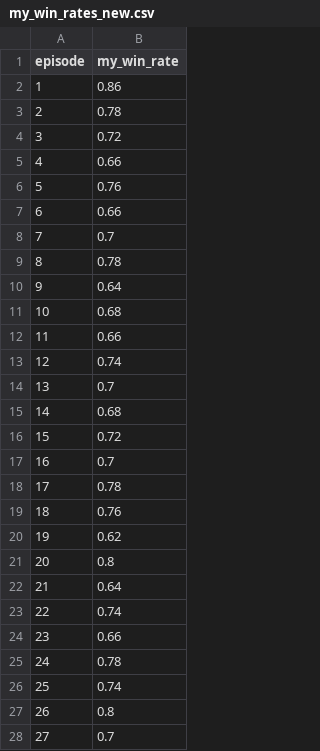
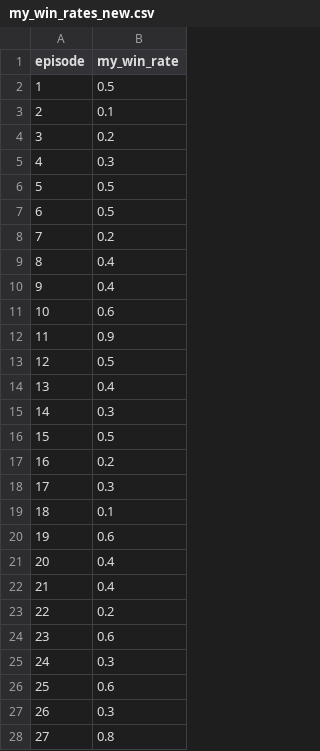
Before and after one commit to stackovercode/Ludo-Q-learning-project, a CSV file: my_win_rates_new.csv, drawn as a sheet; only a part is shown; the diff covers the shown part only.

```diff
--- a/my_win_rates_new.csv
+++ b/my_win_rates_new.csv
@@ -1,28 +1,28 @@
 episode,my_win_rate
-1,0.86
-2,0.78
-3,0.72
-4,0.66
-5,0.76
-6,0.66
-7,0.7
-8,0.78
-9,0.64
-10,0.68
-11,0.66
-12,0.74
-13,0.7
-14,0.68
-15,0.72
-16,0.7
-17,0.78
-18,0.76
-19,0.62
-20,0.8
-21,0.64
-22,0.74
-23,0.66
-24,0.78
-25,0.74
-26,0.8
-27,0.7
+1,0.5
+2,0.1
+3,0.2
+4,0.3
+5,0.5
+6,0.5
+7,0.2
+8,0.4
+9,0.4
+10,0.6
+11,0.9
+12,0.5
+13,0.4
+14,0.3
+15,0.5
+16,0.2
+17,0.3
+18,0.1
+19,0.6
+20,0.4
+21,0.4
+22,0.2
+23,0.6
+24,0.3
+25,0.6
+26,0.3
+27,0.8
```
Also changed, not shown: 73 edited cells elsewhere in this file, 31 other files.
